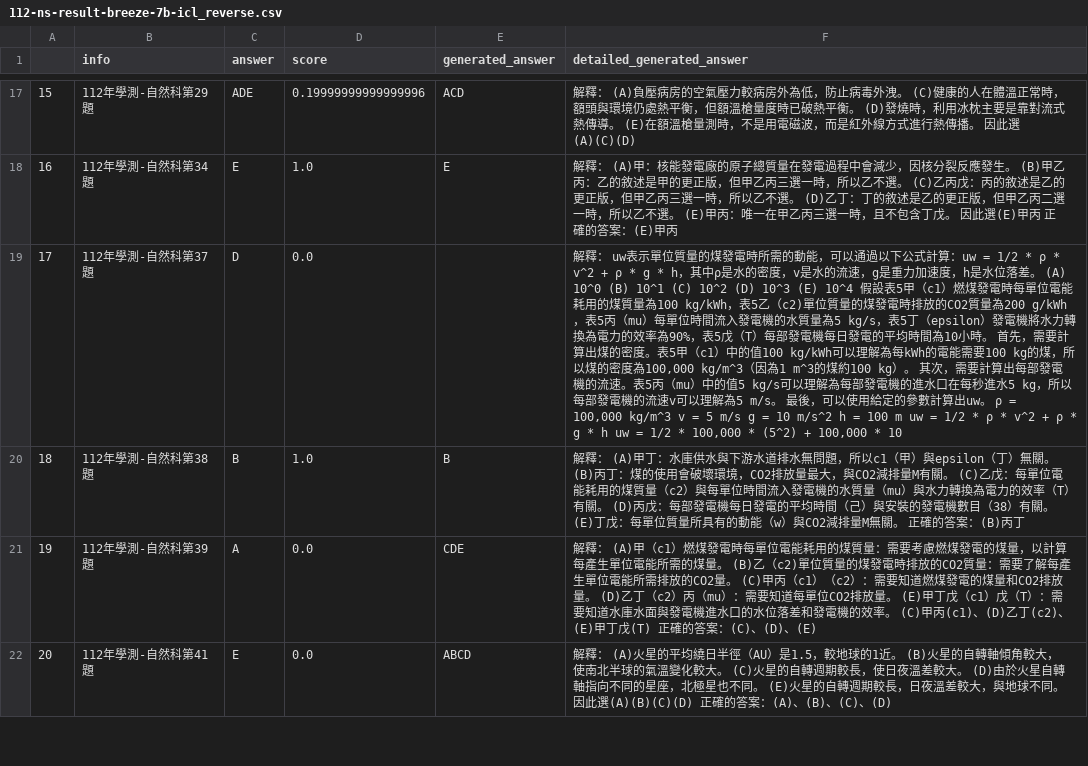
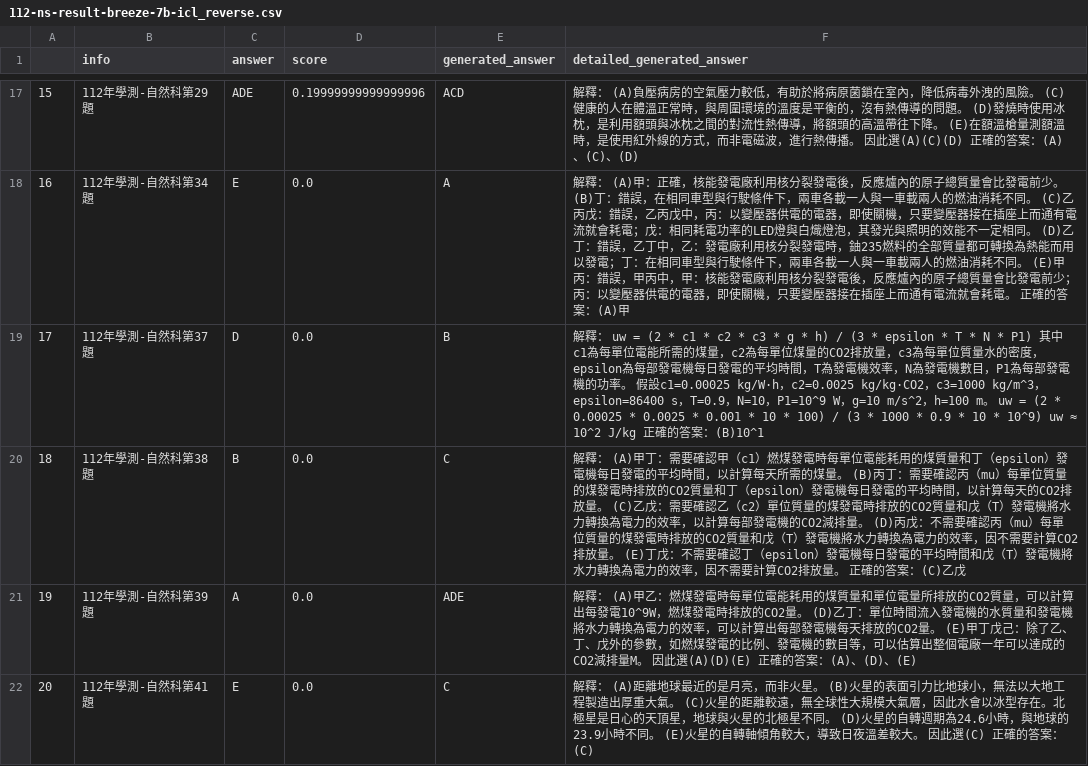
Before and after one commit to namwoam/dl-final, a CSV file: llm/112-ns-result-breeze-7b-icl_reverse.csv, drawn as a sheet; only a part is shown, gaps mark what is left out; the diff covers the shown part only; the diff names each change by its address in the sheet, - before the commit and + after, or states it on an @@ line.

```diff
--- a/llm/112-ns-result-breeze-7b-icl_reverse.csv
+++ b/llm/112-ns-result-breeze-7b-icl_reverse.csv
-F17 (detailed_generated_answer): …氣壓力較病房外為低，防止病毒外洩。 (C)健康的人在體溫正常時，額頭與環境仍處熱平衡，但額溫槍量度時已破熱平衡。 (D)發燒時，利用冰枕主要是靠對流式熱傳導。 (E)在額溫槍量測時，不是用電磁波，而是紅外線方式進行熱傳播。 因此選(A)(C)(D)
+F17 (detailed_generated_answer): …氣壓力較低，有助於將病原菌鎖在室內，降低病毒外洩的風險。 (C)健康的人在體溫正常時，與周圍環境的溫度是平衡的，沒有熱傳導的問題。 (D)發燒時使用冰枕，是利用額頭與冰枕之間的對流性熱傳導，將額頭的高溫帶往下降。 (E)在額溫槍量測額溫時，是使用紅外線的方式，而非電磁波，進行熱傳播。 因此選(A)(C)(D) 正確的答案：(A)、(C)、(D)
-D18 (score): 1.0
+D18 (score): 0.0
-E18 (generated_answer): E
+E18 (generated_answer): A
-F18 (detailed_generated_answer): …(A)甲：核能發電廠的原子總質量在發電過程中會減少，因核分裂反應發生。 (B)甲乙丙：乙的敘述是甲的更正版，但甲乙丙三選一時，所以乙不選。 (C)乙丙戊：丙的敘述是乙的更正版，但甲乙丙三選一時，所以乙不選。 (D)乙丁：丁的敘述是乙的更正版，但甲乙丙二選一時，所以乙不選。 (E)甲丙：唯一在甲乙丙三選一時，且不包含丁戊。 因此選(E)甲丙 正確的答案：(E)甲丙
+F18 (detailed_generated_answer): …(A)甲：正確，核能發電廠利用核分裂發電後，反應爐內的原子總質量會比發電前少。 (B)丁：錯誤，在相同車型與行駛條件下，兩車各載一人與一車載兩人的燃油消耗不同。 (C)乙丙戊：錯誤，乙丙戊中，丙：以變壓器供電的電器，即使關機，只要變壓器接在插座上而通有電流就會耗電；戊：相同耗電功率的LED燈與白熾燈泡，其發光與照明的效能不一定相同。 (D)乙丁：錯誤，乙丁中，乙：發電廠利用核分裂發電時，鈾235燃料的全部質量都可轉換為熱能而用以發電；丁：在相同車型與行駛條件下，兩車各載一人與一車載兩人的燃油消耗不同。 (E)甲丙：錯誤，甲丙中，甲：核能發電廠利用核分裂發電後，反應爐內的原子總質量會比發電前少；丙：以變壓器供電的電器，即使關機，只要變壓器接在插座上而通有電流就會耗電。 正確的答案：(A)甲
-E19 (generated_answer): (empty)
+E19 (generated_answer): B
-F19 (detailed_generated_answer): …釋： uw表示單位質量的煤發電時所需的動能，可以通過以下公式計算：uw = 1/2 * ρ * v^2 + ρ * g * h，其中ρ是水的密度，v是水的流速，g是重力加速度，h是水位落差。 (A) 10^0 (B) 10^1 (C) 10^2 (D) 10^3 (E) 10^4 假設表5甲（c1）燃煤發電時每單位電能耗用的煤質量為100 kg/kWh，表5乙（c2)單位質量的煤發電時排放的CO2質量為200 g/kWh，表5丙（mu）每單位時間流入發電機的水質量為5 kg/s，表5丁（epsilon）發電機將水力轉換為電力的效率為90%，表5戊（T）每部發電機每日發電的平均時間為10小時。 首先，需要計算出煤的密度。表5甲（c1）中的值100 kg/kWh可以理解為每kWh的電能需要100 kg的煤，所以煤的密度為100,000 kg/m^3（因為1 m^3的煤約100 kg）。 其次，需要計算出每部發電機的流速。表5丙（mu）中的值5 kg/s可以理解為每部發電機的進水口在每秒進水5 kg，所以每部發電機的流速v可以理解為5 m/s。 最後，可以使用給定的參數計算出uw。 ρ = 100,000 kg/m^3 v = 5 m/s g = 10 m/s^2 h = 100 m uw = 1/2 * ρ * v^2 + ρ * g * h uw = 1/2 * 100,000 * (5^2) + 100,000 * 10
+F19 (detailed_generated_answer): …釋： uw = (2 * c1 * c2 * c3 * g * h) / (3 * epsilon * T * N * P1) 其中c1為每單位電能所需的煤量，c2為每單位煤量的CO2排放量，c3為每單位質量水的密度，epsilon為每部發電機每日發電的平均時間，T為發電機效率，N為發電機數目，P1為每部發電機的功率。 假設c1=0.00025 kg/W·h，c2=0.0025 kg/kg·CO2，c3=1000 kg/m^3，epsilon=86400 s，T=0.9，N=10，P1=10^9 W，g=10 m/s^2，h=100 m。 uw = (2 * 0.00025 * 0.0025 * 0.001 * 10 * 100) / (3 * 1000 * 0.9 * 10 * 10^9) uw ≈ 10^2 J/kg 正確的答案：(B)10^1
-D20 (score): 1.0
+D20 (score): 0.0
-E20 (generated_answer): B
+E20 (generated_answer): C
-F20 (detailed_generated_answer): …(A)甲丁：水庫供水與下游水道排水無問題，所以c1（甲）與epsilon（丁）無關。 (B)丙丁：煤的使用會破壞環境，CO2排放量最大，與CO2減排量M有關。 (C)乙戊：每單位電能耗用的煤質量（c2）與每單位時間流入發電機的水質量（mu）與水力轉換為電力的效率（T）有關。 (D)丙戊：每部發電機每日發電的平均時間（己）與安裝的發電機數目（38）有關。 (E)丁戊：每單位質量所具有的動能（w）與CO2減排量M無關。 正確的答案：(B)丙丁
+F20 (detailed_generated_answer): …(A)甲丁：需要確認甲（c1）燃煤發電時每單位電能耗用的煤質量和丁（epsilon）發電機每日發電的平均時間，以計算每天所需的煤量。 (B)丙丁：需要確認丙（mu）每單位質量的煤發電時排放的CO2質量和丁（epsilon）發電機每日發電的平均時間，以計算每天的CO2排放量。 (C)乙戊：需要確認乙（c2）單位質量的煤發電時排放的CO2質量和戊（T）發電機將水力轉換為電力的效率，以計算每部發電機的CO2減排量。 (D)丙戊：不需要確認丙（mu）每單位質量的煤發電時排放的CO2質量和戊（T）發電機將水力轉換為電力的效率，因不需要計算CO2排放量。 (E)丁戊：不需要確認丁（epsilon）發電機每日發電的平均時間和戊（T）發電機將水力轉換為電力的效率，因不需要計算CO2排放量。 正確的答案：(C)乙戊
-E21 (generated_answer): CDE
+E21 (generated_answer): ADE
-F21 (detailed_generated_answer): …： (A)甲（c1）燃煤發電時每單位電能耗用的煤質量：需要考慮燃煤發電的煤量，以計算每產生單位電能所需的煤量。 (B)乙（c2)單位質量的煤發電時排放的CO2質量：需要了解每產生單位電能所需排放的CO2量。 (C)甲丙（c1）（c2）：需要知道燃煤發電的煤量和CO2排放量。 (D)乙丁（c2）丙（mu）：需要知道每單位CO2排放量。 (E)甲丁戊（c1）戊（T）：需要知道水庫水面與發電機進水口的水位落差和發電機的效率。 (C)甲丙(c1)、(D)乙丁(c2)、(E)甲丁戊(T) 正確的答案：(C)、(D)、(E)
+F21 (detailed_generated_answer): …： (A)甲乙：燃煤發電時每單位電能耗用的煤質量和單位電量所排放的CO2質量，可以計算出每發電10^9W，燃煤發電時排放的CO2量。 (D)乙丁：單位時間流入發電機的水質量和發電機將水力轉換為電力的效率，可以計算出每部發電機每天排放的CO2量。 (E)甲丁戊己：除了乙、丁、戊外的參數，如燃煤發電的比例、發電機的數目等，可以估算出整個電廠一年可以達成的CO2減排量M。 因此選(A)(D)(E) 正確的答案：(A)、(D)、(E)
-E22 (generated_answer): ABCD
+E22 (generated_answer): C
-F22 (detailed_generated_answer): …釋： (A)火星的平均繞日半徑（AU）是1.5，較地球的1近。 (B)火星的自轉軸傾角較大，使南北半球的氣溫變化較大。 (C)火星的自轉週期較長，使日夜溫差較大。 (D)由於火星自轉軸指向不同的星座，北極星也不同。 (E)火星的自轉週期較長，日夜溫差較大，與地球不同。 因此選(A)(B)(C)(D) 正確的答案：(A)、(B)、(C)、(D)
+F22 (detailed_generated_answer): …釋： (A)距離地球最近的是月亮，而非火星。 (B)火星的表面引力比地球小，無法以大地工程製造出厚重大氣。 (C)火星的距離較遠，無全球性大規模大氣層，因此水會以冰型存在。北極星是日心的天頂星，地球與火星的北極星不同。 (D)火星的自轉週期為24.6小時，與地球的23.9小時不同。 (E)火星的自轉軸傾角較大，導致日夜溫差較大。 因此選(C) 正確的答案：(C)
```
Also changed, not shown: 45 edited cells elsewhere in this file, llm/111-ns-result-breeze-7b-icl_reverse.csv, llm/113-ns-result-breeze-7b-icl_reverse.csv, 14 other files.
